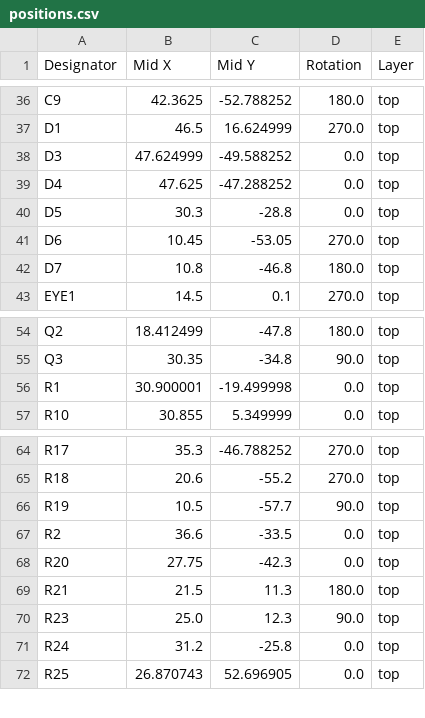
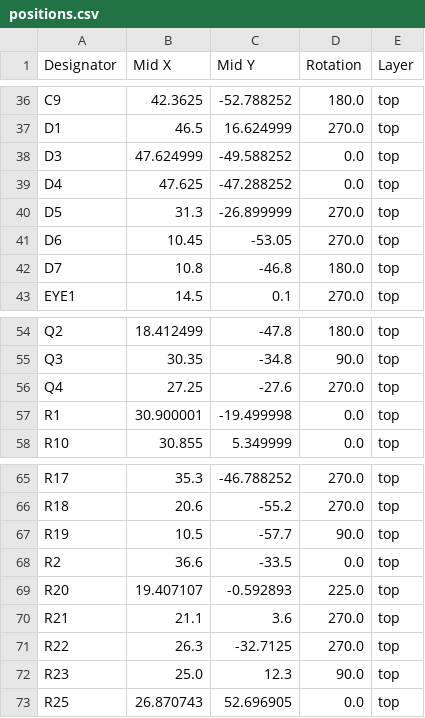
Before and after one commit to machadoleonardo94/Echoes-of-Termina, a CSV file: Hardware/Marajoara_V3/production/positions.csv, drawn as a sheet; only a part is shown, gaps mark what is left out.

Commit message:
Hardware update
hardware: Marajoara V3 routing refresh, Echoes case/3D — KiCad + production outputs + Case/, Speaker_40mm_Case/

```diff
--- a/Hardware/Marajoara_V3/production/positions.csv
+++ b/Hardware/Marajoara_V3/production/positions.csv
@@ -39,3 +39,3 @@ D3,47.624999,-49.588252,0.0,top
 D4,47.625,-47.288252,0.0,top
-D5,30.3,-28.8,0.0,top
+D5,31.3,-26.899999,270.0,top
 D6,10.45,-53.05,270.0,top
@@ -55,2 +55,3 @@ Q2,18.412499,-47.8,180.0,top
 Q3,30.35,-34.8,90.0,top
+Q4,27.25,-27.6,270.0,top
 R1,30.900001,-19.499998,0.0,top
@@ -67,6 +68,6 @@ R19,10.5,-57.7,90.0,top
 R2,36.6,-33.5,0.0,top
-R20,27.75,-42.3,0.0,top
-R21,21.5,11.3,180.0,top
+R20,19.407107,-0.592893,225.0,top
+R21,21.1,3.6,270.0,top
+R22,26.3,-32.7125,270.0,top
 R23,25.0,12.3,90.0,top
-R24,31.2,-25.8,0.0,top
 R25,26.870743,52.696905,0.0,top
```
Also changed, not shown: Hardware/Marajoara_V3/production/bom.csv, Hardware/Marajoara_V3/production/designators.csv, 32 other files.
